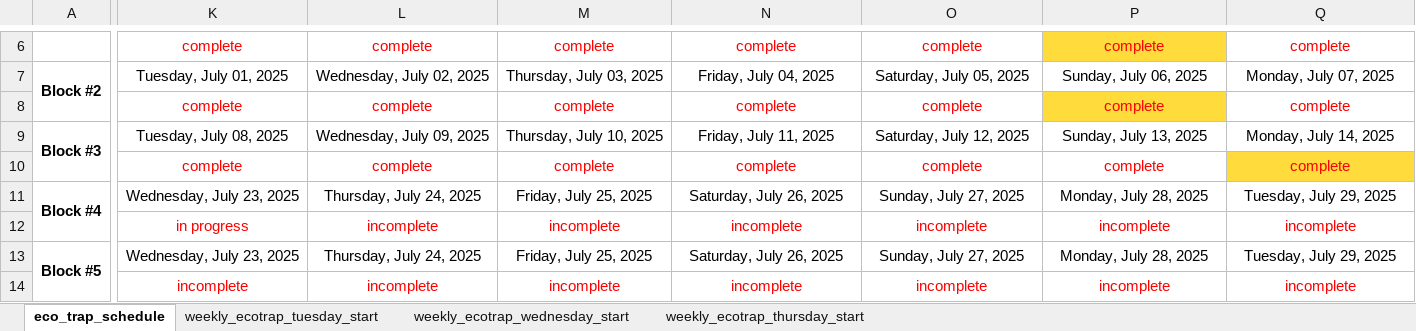
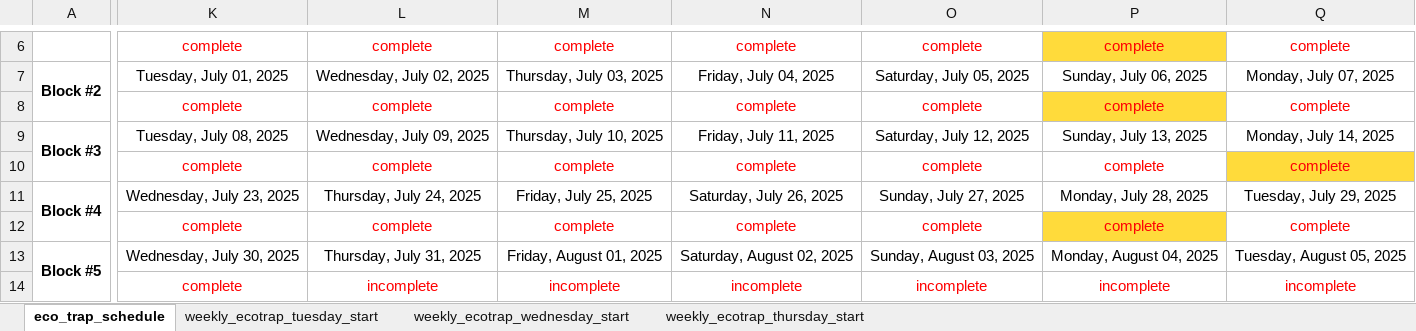
Before and after one commit to Hendry-Lab/eco_traps_fecundity, an Excel workbook: eco_trap_fecundity_schedule.xlsx, sheet eco_trap_schedule, drawn as a sheet; only a part is shown, gaps mark what is left out; values as stored, in another font and other column widths than the file's, no borders; conditional formats not drawn; the diff covers the shown part only; the diff names each change by its address in the sheet, - before the commit and + after, or states it on an @@ line.

```diff
--- a/eco_trap_fecundity_schedule.xlsx (sheet eco_trap_schedule)
+++ b/eco_trap_fecundity_schedule.xlsx (sheet eco_trap_schedule)
-K12: in progress
+K12: complete
-L12: incomplete
+L12: complete
-M12: incomplete
+M12: complete
-N12: incomplete
+N12: complete
-O12: incomplete
+O12: complete
-P12: incomplete
+P12: complete
-P12 fill: none
+P12 fill: #FFDB3B
-Q12: incomplete
+Q12: complete
-K13: Wednesday, July 23, 2025
+K13: Wednesday, July 30, 2025
-L13: Thursday, July 24, 2025
+L13: Thursday, July 31, 2025
-M13: Friday, July 25, 2025
+M13: Friday, August 01, 2025
-N13: Saturday, July 26, 2025
+N13: Saturday, August 02, 2025
-O13: Sunday, July 27, 2025
+O13: Sunday, August 03, 2025
-P13: Monday, July 28, 2025
+P13: Monday, August 04, 2025
-Q13: Tuesday, July 29, 2025
+Q13: Tuesday, August 05, 2025
-K14: incomplete
+K14: complete
```
Also changed, not shown: 30 edited cells elsewhere in this sheet, data/fecundity_assay_count.xlsx, 4 other files.
